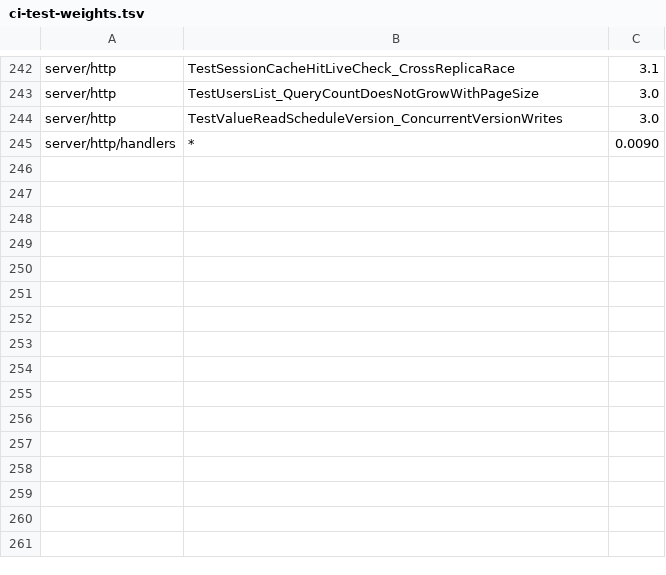
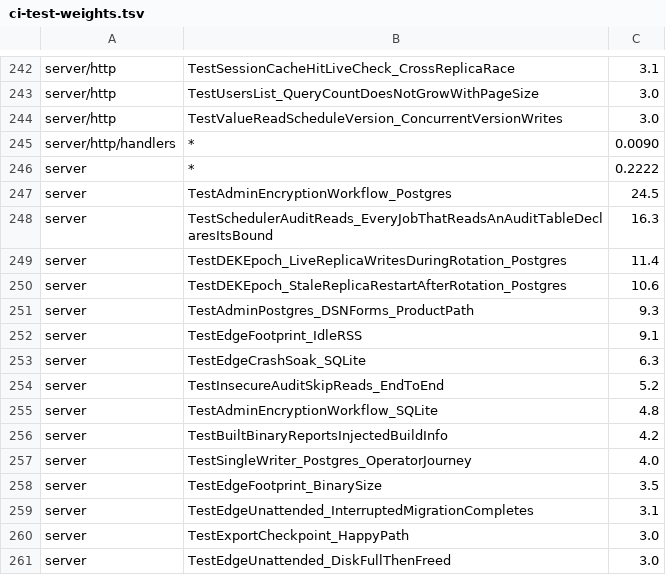
Before and after one commit to devops-city/keyorix, a TSV file: scripts/ci-test-weights.tsv, drawn as a sheet; only a part is shown, gaps mark what is left out; the diff names each change by its address in the sheet, - before the commit and + after, or states it on an @@ line.

Commit message:
ci(test-suite): CI-SHARD-BALANCE-1 round 3 — ./server split into server-1/2 (root-3 removed), core-3 bias preload, multi-shard preloads
Signed-off-by: Andrei Beshkov <andrey.beshkov@gmail.com>

```diff
--- a/scripts/ci-test-weights.tsv
+++ b/scripts/ci-test-weights.tsv
+row 246: server | * | 0.2222
+row 247: server | TestAdminEncryptionWorkflow_Postgres | 24.5
+row 248: server | TestSchedulerAuditReads_EveryJobThatReadsAnAuditTableDeclaresItsBound | 16.3
+row 249: server | TestDEKEpoch_LiveReplicaWritesDuringRotation_Postgres | 11.4
+row 250: server | TestDEKEpoch_StaleReplicaRestartAfterRotation_Postgres | 10.6
+row 251: server | TestAdminPostgres_DSNForms_ProductPath | 9.3
+row 252: server | TestEdgeFootprint_IdleRSS | 9.1
+row 253: server | TestEdgeCrashSoak_SQLite | 6.3
+row 254: server | TestInsecureAuditSkipReads_EndToEnd | 5.2
+row 255: server | TestAdminEncryptionWorkflow_SQLite | 4.8
+row 256: server | TestBuiltBinaryReportsInjectedBuildInfo | 4.2
+row 257: server | TestSingleWriter_Postgres_OperatorJourney | 4.0
+row 258: server | TestEdgeFootprint_BinarySize | 3.5
+row 259: server | TestEdgeUnattended_InterruptedMigrationCompletes | 3.1
+row 260: server | TestExportCheckpoint_HappyPath | 3.0
+row 261: server | TestEdgeUnattended_DiskFullThenFreed | 3.0
```
Also changed, not shown: 4 other files.
